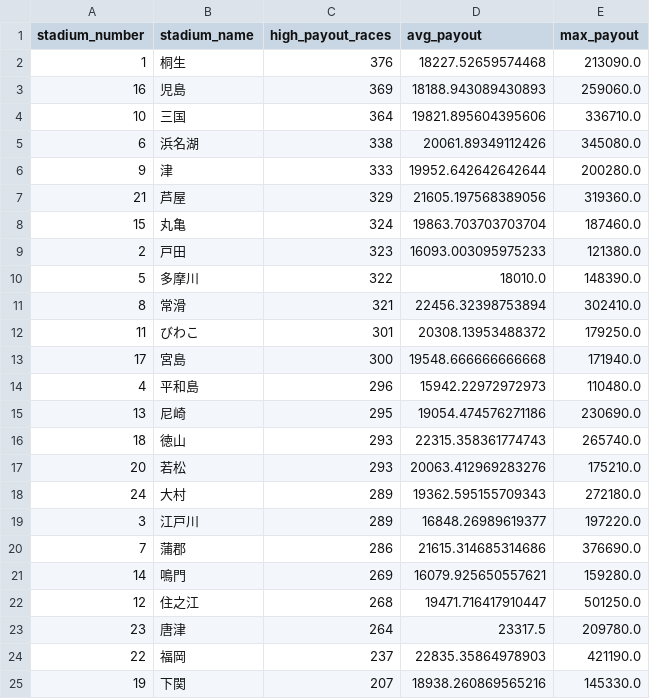
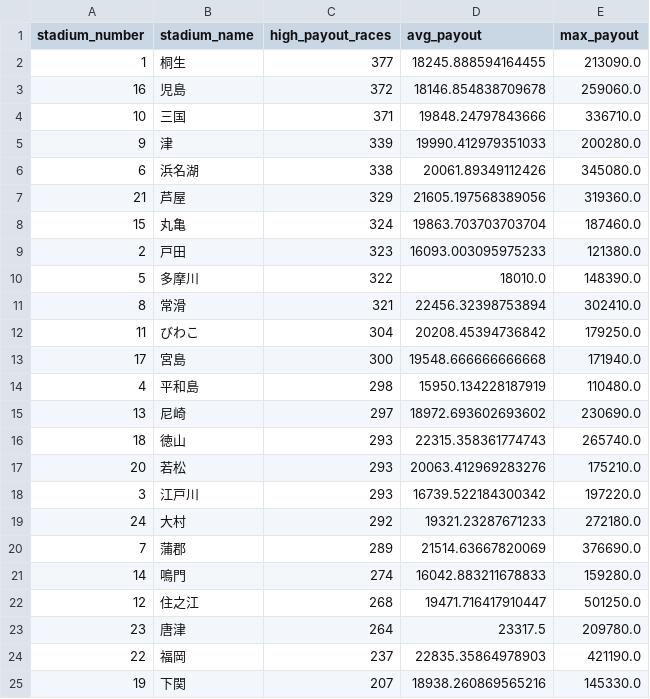
Before and after one commit to Patrickimamura/boatrace-analysis, a CSV file: output/stadium_high_payout_summary.csv, drawn as a sheet.

```diff
--- a/output/stadium_high_payout_summary.csv
+++ b/output/stadium_high_payout_summary.csv
@@ -1,7 +1,7 @@
 stadium_number,stadium_name,high_payout_races,avg_payout,max_payout
-1,桐生,376,18227.52659574468,213090.0
-16,児島,369,18188.943089430893,259060.0
-10,三国,364,19821.895604395606,336710.0
+1,桐生,377,18245.888594164455,213090.0
+16,児島,372,18146.854838709678,259060.0
+10,三国,371,19848.24797843666,336710.0
+9,津,339,19990.412979351033,200280.0
 6,浜名湖,338,20061.89349112426,345080.0
-9,津,333,19952.642642642644,200280.0
 21,芦屋,329,21605.197568389056,319360.0
@@ -11,12 +11,12 @@
 8,常滑,321,22456.32398753894,302410.0
-11,びわこ,301,20308.13953488372,179250.0
+11,びわこ,304,20208.45394736842,179250.0
 17,宮島,300,19548.666666666668,171940.0
-4,平和島,296,15942.22972972973,110480.0
-13,尼崎,295,19054.474576271186,230690.0
+4,平和島,298,15950.134228187919,110480.0
+13,尼崎,297,18972.693602693602,230690.0
 18,徳山,293,22315.358361774743,265740.0
 20,若松,293,20063.412969283276,175210.0
-24,大村,289,19362.595155709343,272180.0
-3,江戸川,289,16848.26989619377,197220.0
-7,蒲郡,286,21615.314685314686,376690.0
-14,鳴門,269,16079.925650557621,159280.0
+3,江戸川,293,16739.522184300342,197220.0
+24,大村,292,19321.23287671233,272180.0
+7,蒲郡,289,21514.63667820069,376690.0
+14,鳴門,274,16042.883211678833,159280.0
 12,住之江,268,19471.716417910447,501250.0
```
Also changed, not shown: output/pattern_by_boat_order.csv, output/pattern_by_course_order.csv, 7 other files.
